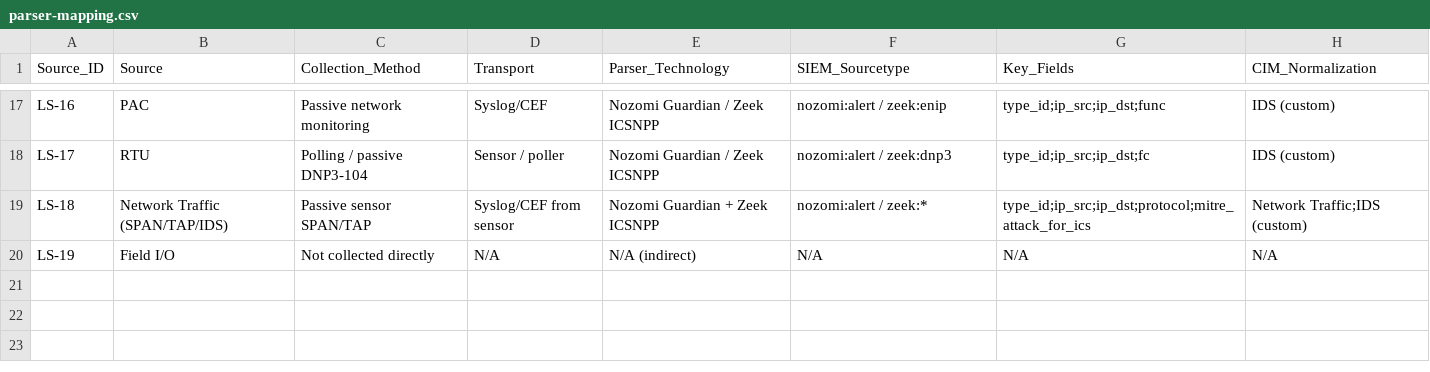
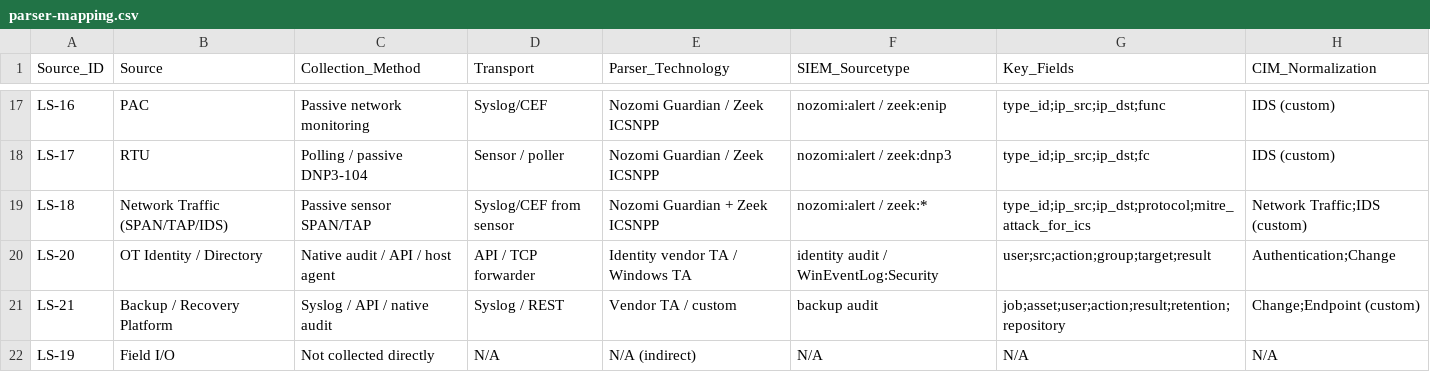
Before and after one commit to maheshreddei/OT-Detect-and-Respond, a CSV file: 01-telemetry/parser-mapping.csv, drawn as a sheet; only a part is shown, gaps mark what is left out; the diff names each change by its address in the sheet, - before the commit and + after, or states it on an @@ line.

```diff
--- a/01-telemetry/parser-mapping.csv
+++ b/01-telemetry/parser-mapping.csv
+row 20: LS-20 | OT Identity / Directory | Native audit / API / host agent | API / TCP forwarder | Identity vendor TA / Windows TA | identity audit / WinEventLog:Security | user;src;action;group;target;result | Authentication;Change
+row 21: LS-21 | Backup / Recovery Platform | Syslog / API / native audit | Syslog / REST | Vendor TA / custom | backup audit | job;asset;user;action;result;retention;repository | Change;Endpoint (custom)
```
Also changed, not shown: 01-telemetry/collection-plan.csv, 01-telemetry/log-source-inventory.csv, 10 other files.
